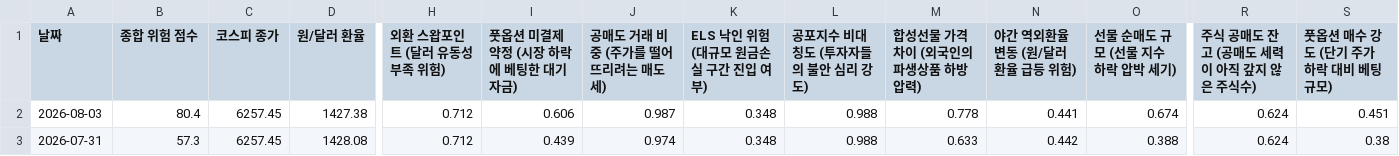
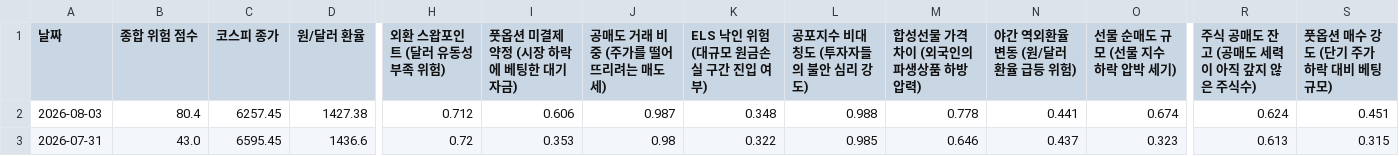
Before and after one commit to moonbear135/visible-hand-dashboard, a CSV file: market_history.csv, drawn as a sheet; only a part is shown, gaps mark what is left out; the diff covers the shown part only; the diff names each change by its address in the sheet, - before the commit and + after, or states it on an @@ line.

```diff
--- a/market_history.csv
+++ b/market_history.csv
-B3 (종합 위험 점수): 57.3
+B3 (종합 위험 점수): 43.0
-C3 (코스피 종가): 6257.45
+C3 (코스피 종가): 6595.45
-D3 (원/달러 환율): 1428.08
+D3 (원/달러 환율): 1436.6
-H3 (외환 스왑포인트 (달러 유동성 부족 위험)): 0.712
+H3 (외환 스왑포인트 (달러 유동성 부족 위험)): 0.72
-I3 (풋옵션 미결제약정 (시장 하락에 베팅한 대기자금)): 0.439
+I3 (풋옵션 미결제약정 (시장 하락에 베팅한 대기자금)): 0.353
-J3 (공매도 거래 비중 (주가를 떨어뜨리려는 매도세)): 0.974
+J3 (공매도 거래 비중 (주가를 떨어뜨리려는 매도세)): 0.98
-K3 (ELS 낙인 위험 (대규모 원금손실 구간 진입 여부)): 0.348
+K3 (ELS 낙인 위험 (대규모 원금손실 구간 진입 여부)): 0.322
-L3 (공포지수 비대칭도 (투자자들의 불안 심리 강도)): 0.988
+L3 (공포지수 비대칭도 (투자자들의 불안 심리 강도)): 0.985
-M3 (합성선물 가격 차이 (외국인의 파생상품 하방 압력)): 0.633
+M3 (합성선물 가격 차이 (외국인의 파생상품 하방 압력)): 0.646
-N3 (야간 역외환율 변동 (원/달러 환율 급등 위험)): 0.442
+N3 (야간 역외환율 변동 (원/달러 환율 급등 위험)): 0.437
-O3 (선물 순매도 규모 (선물 지수 하락 압박 세기)): 0.388
+O3 (선물 순매도 규모 (선물 지수 하락 압박 세기)): 0.323
-R3 (주식 공매도 잔고 (공매도 세력이 아직 갚지 않은 주식수)): 0.624
+R3 (주식 공매도 잔고 (공매도 세력이 아직 갚지 않은 주식수)): 0.613
-S3 (풋옵션 매수 강도 (단기 주가 하락 대비 베팅 규모)): 0.38
+S3 (풋옵션 매수 강도 (단기 주가 하락 대비 베팅 규모)): 0.315
```
Also changed, not shown: 1 edited cell elsewhere in this file, 3 other files.
